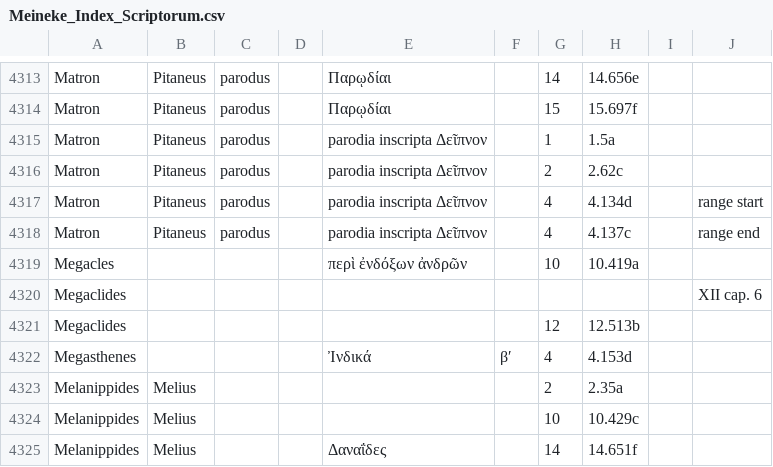
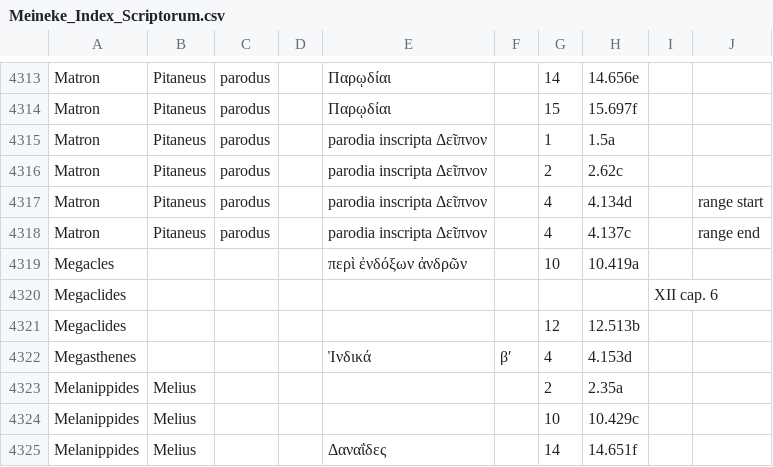
Before and after one commit to DigitalAthenaeus/indexes, a CSV file: Meineke_Index_Scriptorum.csv, drawn as a sheet; only a part is shown, gaps mark what is left out.

Commit message:
fixed line 4320

```diff
--- a/Meineke_Index_Scriptorum.csv
+++ b/Meineke_Index_Scriptorum.csv
@@ -4319,3 +4319,3 @@
 "Megacles","","","","περὶ ἐνδόξων ἀνδρῶν","","10","10.419a","",""
-"Megaclides","","","","","","","","","XII cap. 6","",""
+"Megaclides","","","","","","","","XII cap. 6",""
 "Megaclides","","","","","","12","12.513b","",""
```
